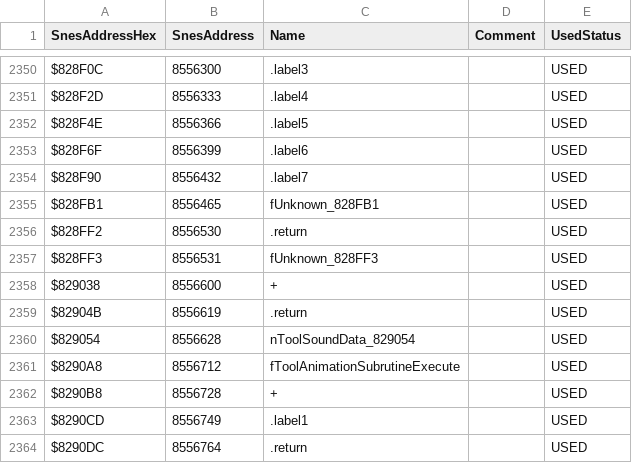
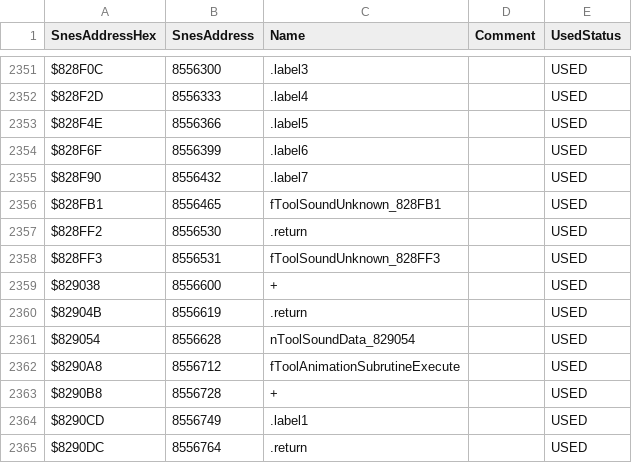
Before and after one commit to dzik87/HarvestMoonSNES, a CSV file: all-labels.csv, drawn as a sheet; only a part is shown, gaps mark what is left out; the diff covers the shown part only.

```diff
--- a/all-labels.csv
+++ b/all-labels.csv
@@ -2354,5 +2355,5 @@ $828F6F,8556399,.label6,,USED
 $828F90,8556432,.label7,,USED
-$828FB1,8556465,fUnknown_828FB1,,USED
+$828FB1,8556465,fToolSoundUnknown_828FB1,,USED
 $828FF2,8556530,.return,,USED
-$828FF3,8556531,fUnknown_828FF3,,USED
+$828FF3,8556531,fToolSoundUnknown_828FF3,,USED
 $829038,8556600,+,,USED
```
Also changed, not shown: 5 added rows, 4 removed rows and 8 edited cells elsewhere in this file, 6 other files.
